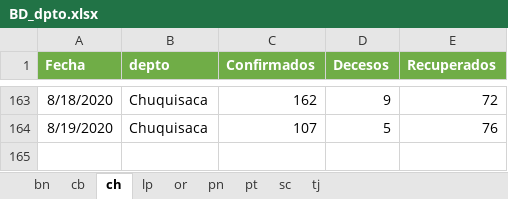
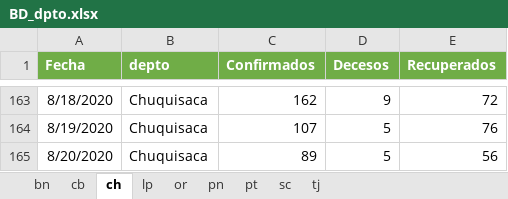
Before and after one commit to bladimir-morales/COVID-19-Bolivia, an Excel workbook: BD/BD_dpto.xlsx, sheet ch, drawn as a sheet; only a part is shown, gaps mark what is left out; values as stored, in another font and other column widths than the file's, no borders; the diff names each change by its address in the sheet, - before the commit and + after, or states it on an @@ line.

```diff
--- a/BD/BD_dpto.xlsx (sheet ch)
+++ b/BD/BD_dpto.xlsx (sheet ch)
+row 165: 8/20/2020 | Chuquisaca | 89 | 5 | 56
```
Also changed, not shown: sheet pn, sheet pt, sheet bn, sheet or, sheet tj, sheet lp, 2 more sheets, 1 other file.
